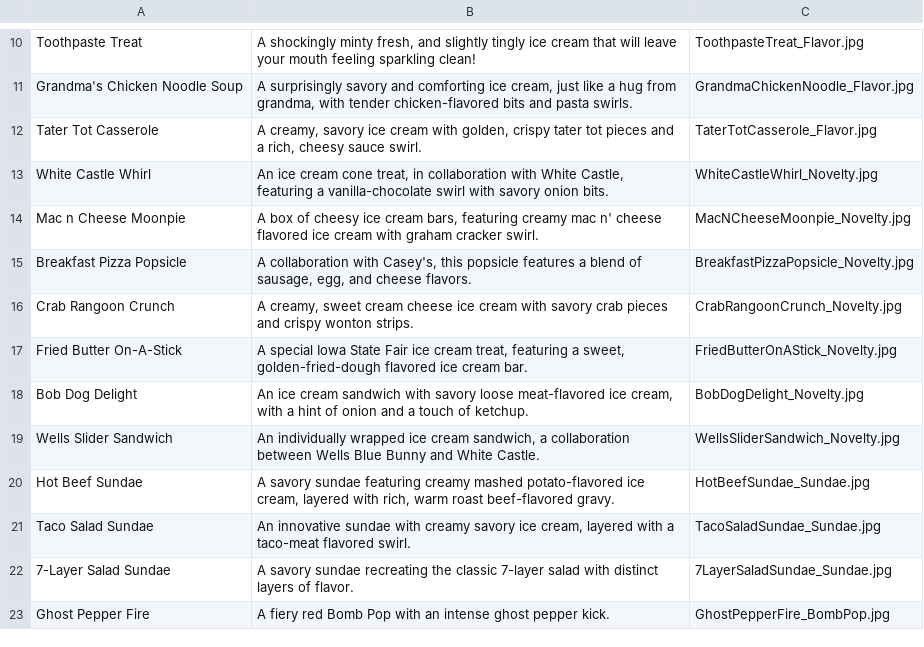
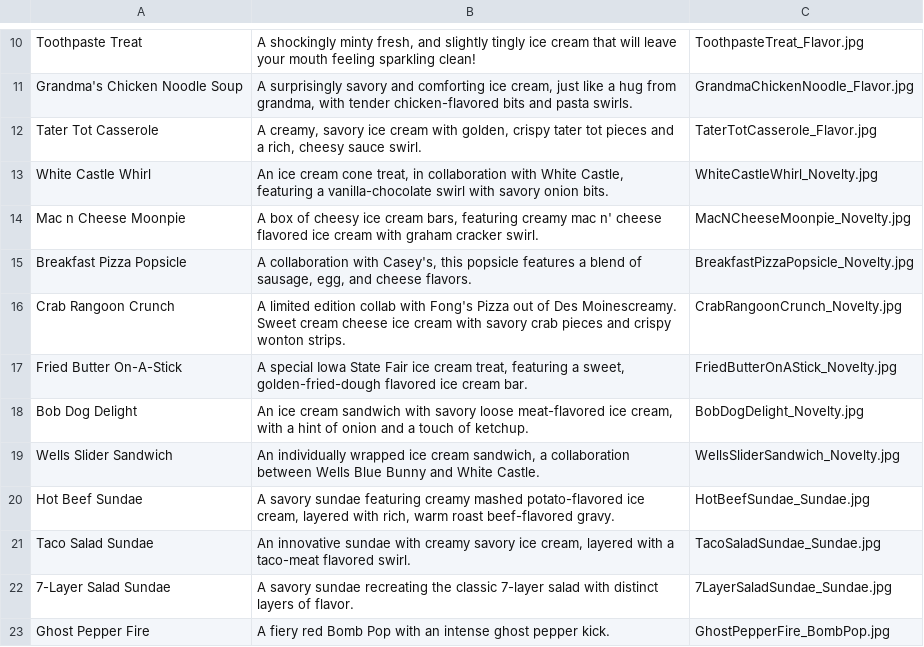
Before and after one commit to jrsherlock/ice-cream, a CSV file: wells-descriptions.csv, drawn as a sheet; only a part is shown, gaps mark what is left out.

Commit message:
Change description for crab rangoon

```diff
--- a/wells-descriptions.csv
+++ b/wells-descriptions.csv
@@ -15,3 +15,3 @@ Mac n Cheese Moonpie,"A box of cheesy ice cream bars, featuring creamy mac n' ch
 Breakfast Pizza Popsicle,"A collaboration with Casey's, this popsicle features a blend of sausage, egg, and cheese flavors.",BreakfastPizzaPopsicle_Novelty.jpg
-Crab Rangoon Crunch,"A creamy, sweet cream cheese ice cream with savory crab pieces and crispy wonton strips.",CrabRangoonCrunch_Novelty.jpg
+Crab Rangoon Crunch,"A limited edition collab with Fong's Pizza out of Des Moinescreamy. Sweet cream cheese ice cream with savory crab pieces and crispy wonton strips.",CrabRangoonCrunch_Novelty.jpg
 Fried Butter On-A-Stick,"A special Iowa State Fair ice cream treat, featuring a sweet, golden-fried-dough flavored ice cream bar.",FriedButterOnAStick_Novelty.jpg
```
